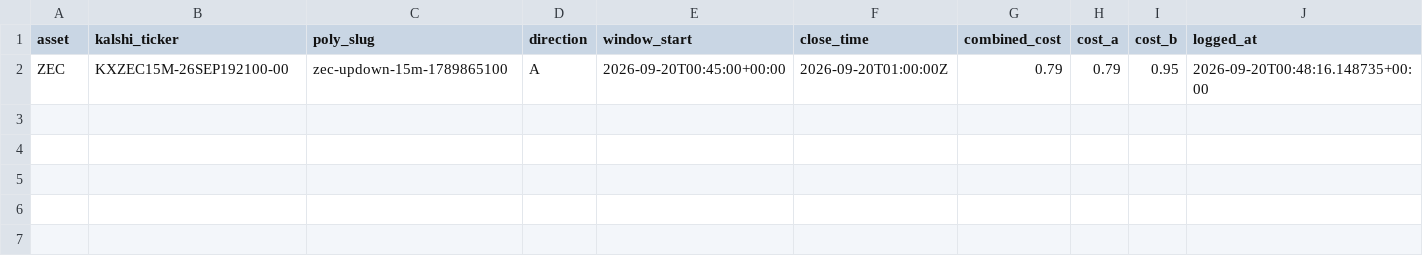
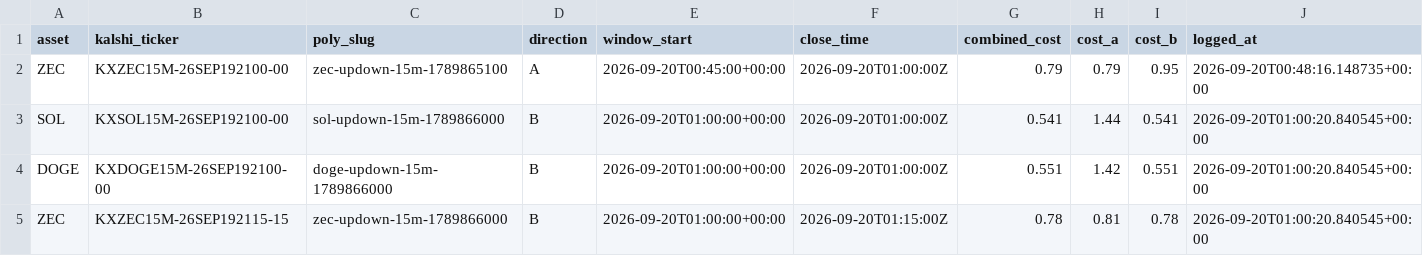
Before and after one commit to Prinxe-crypto/Gap-maker, a CSV file: open_positions.csv, drawn as a sheet; the diff names each change by its address in the sheet, - before the commit and + after, or states it on an @@ line.

```diff
--- a/open_positions.csv
+++ b/open_positions.csv
+row 3: SOL | KXSOL15M-26SEP192100-00 | sol-updown-15m-1789866000 | B | 2026-09-20T01:00:00+00:00 | 2026-09-20T01:00:00Z | 0.541 | 1.44 | 0.541 | 2026-09-20T01:00:20.840545+00:00
+row 4: DOGE | KXDOGE15M-26SEP192100-00 | doge-updown-15m-1789866000 | B | 2026-09-20T01:00:00+00:00 | 2026-09-20T01:00:00Z | 0.551 | 1.42 | 0.551 | 2026-09-20T01:00:20.840545+00:00
+row 5: ZEC | KXZEC15M-26SEP192115-15 | zec-updown-15m-1789866000 | B | 2026-09-20T01:00:00+00:00 | 2026-09-20T01:15:00Z | 0.78 | 0.81 | 0.78 | 2026-09-20T01:00:20.840545+00:00
```
